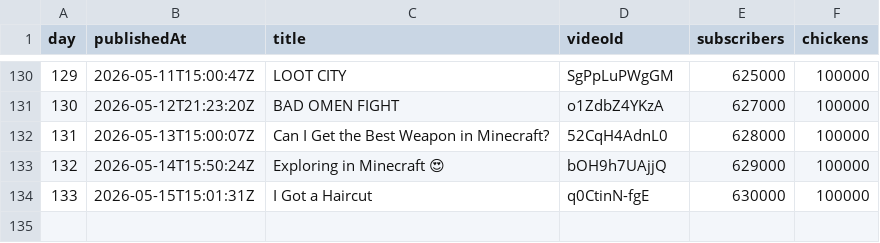
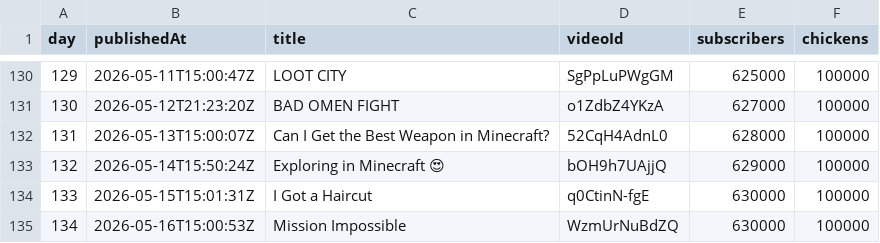
Before and after one commit to AdrianGev/ryan3000-statistics, a CSV file: youtube_chickens.csv, drawn as a sheet; only a part is shown, gaps mark what is left out; the diff names each change by its address in the sheet, - before the commit and + after, or states it on an @@ line.

```diff
--- a/youtube_chickens.csv
+++ b/youtube_chickens.csv
+row 135: 134 | 2026-05-16T15:00:53Z | Mission Impossible | WzmUrNuBdZQ | 630000 | 100000
```
Also changed, not shown: 1 other file.
